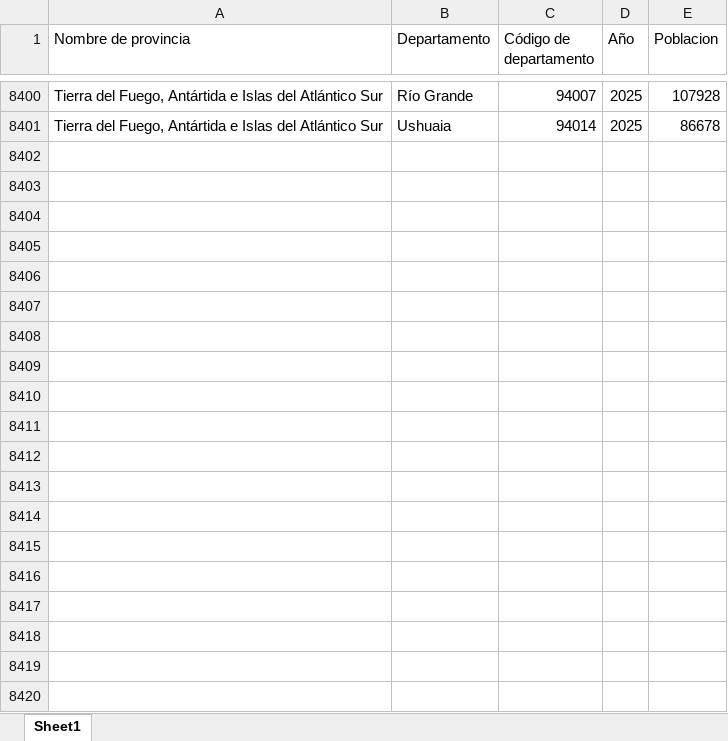
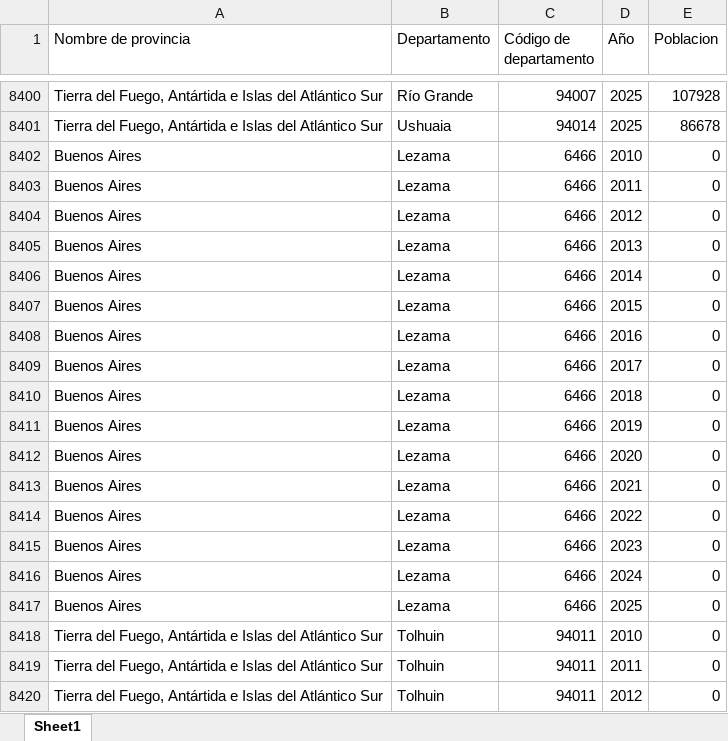
Before and after one commit to ivansilva1904/contar-con-datos-2026, an Excel workbook: data/poblacion_estimaciones_tabla.xlsx, sheet Sheet1, drawn as a sheet; only a part is shown, gaps mark what is left out; values as stored, in another font and other column widths than the file's, no borders; the diff covers the shown part only; the diff names each change by its address in the sheet, - before the commit and + after, or states it on an @@ line.

Commit message:
tuve que añadir manualmente dos departamentos que faltaban con su poblacion en 0

```diff
--- a/data/poblacion_estimaciones_tabla.xlsx (sheet Sheet1)
+++ b/data/poblacion_estimaciones_tabla.xlsx (sheet Sheet1)
+row 8402: Buenos Aires | Lezama | 6466 | 2010 | 0
+row 8403: Buenos Aires | Lezama | 6466 | 2011 | 0
+row 8404: Buenos Aires | Lezama | 6466 | 2012 | 0
+row 8405: Buenos Aires | Lezama | 6466 | 2013 | 0
+row 8406: Buenos Aires | Lezama | 6466 | 2014 | 0
+row 8407: Buenos Aires | Lezama | 6466 | 2015 | 0
+row 8408: Buenos Aires | Lezama | 6466 | 2016 | 0
+row 8409: Buenos Aires | Lezama | 6466 | 2017 | 0
+row 8410: Buenos Aires | Lezama | 6466 | 2018 | 0
+row 8411: Buenos Aires | Lezama | 6466 | 2019 | 0
+row 8412: Buenos Aires | Lezama | 6466 | 2020 | 0
+row 8413: Buenos Aires | Lezama | 6466 | 2021 | 0
+row 8414: Buenos Aires | Lezama | 6466 | 2022 | 0
+row 8415: Buenos Aires | Lezama | 6466 | 2023 | 0
+row 8416: Buenos Aires | Lezama | 6466 | 2024 | 0
+row 8417: Buenos Aires | Lezama | 6466 | 2025 | 0
+row 8418: Tierra del Fuego, Antártida e Islas del Atlántico Sur | Tolhuin | 94011 | 2010 | 0
+row 8419: Tierra del Fuego, Antártida e Islas del Atlántico Sur | Tolhuin | 94011 | 2011 | 0
+row 8420: Tierra del Fuego, Antártida e Islas del Atlántico Sur | Tolhuin | 94011 | 2012 | 0
```
Also changed, not shown: 13 added rows elsewhere in this sheet.
